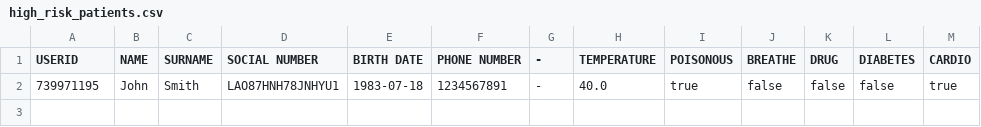
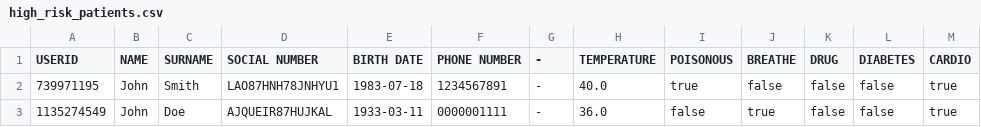
Before and after one commit to thetimeste/HospitalREST, a CSV file: high_risk_patients.csv, drawn as a sheet.

```diff
--- a/high_risk_patients.csv
+++ b/high_risk_patients.csv
@@ -2 +2,2 @@ USERID;NAME;SURNAME;SOCIAL NUMBER;BIRTH DATE;PHONE NUMBER;-;TEMPERATURE;POISONOU
 739971195;John;Smith;LAO87HNH78JNHYU1;1983-07-18;1234567891;-;40.0;true;false;false;false;true
+1135274549;John;Doe;AJQUEIR87HUJKAL;1933-03-11;0000001111;-;36.0;false;true;false;false;true
```
Also changed, not shown: 1 other file.
